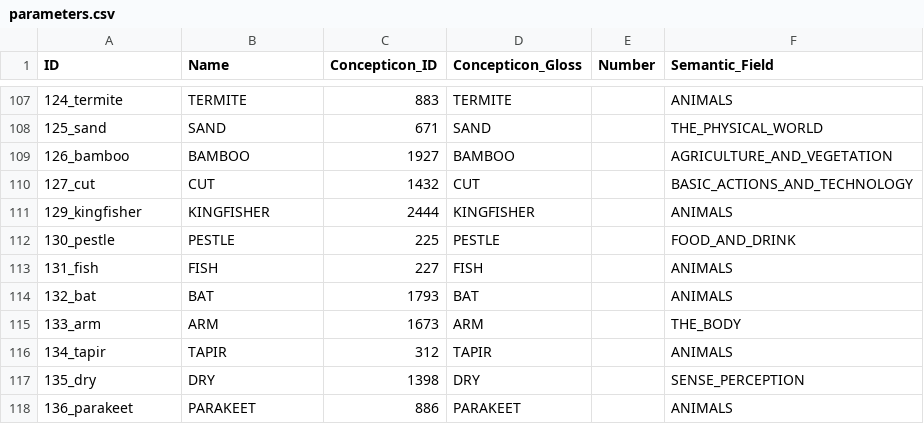
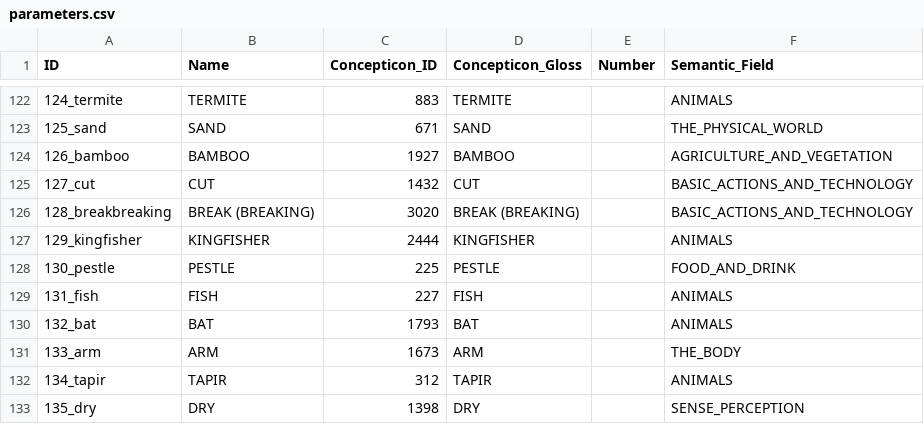
Before and after one commit to tupian-language-resources/bororo, a CSV file: cldf/parameters.csv, drawn as a sheet; only a part is shown, gaps mark what is left out; the shorter side is filled out with more unchanged rows; the diff covers the shown part only; the diff names each change by its address in the sheet, - before the commit and + after, or states it on an @@ line.

```diff
--- a/cldf/parameters.csv
+++ b/cldf/parameters.csv
+row 126: 128_breakbreaking | BREAK (BREAKING) | 3020 | BREAK (BREAKING) |  | BASIC_ACTIONS_AND_TECHNOLOGY
```
Also changed, not shown: 17 added rows elsewhere in this file, 11 other files.
